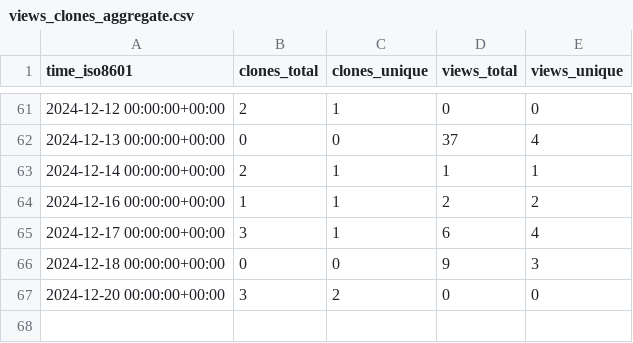
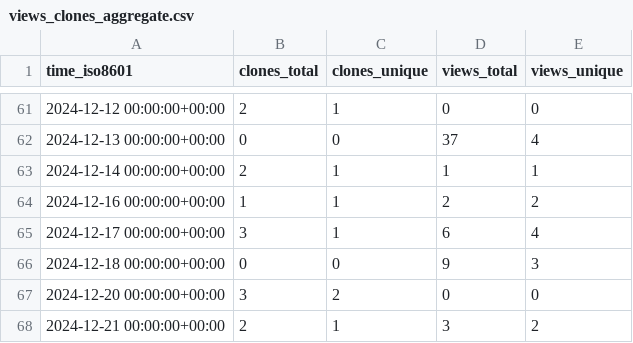
Before and after one commit to peff74/PIR_YX-358A, a CSV file: peff74/PIR_YX-358A/ghrs-data/views_clones_aggregate.csv, drawn as a sheet; only a part is shown, gaps mark what is left out.

```diff
--- a/peff74/PIR_YX-358A/ghrs-data/views_clones_aggregate.csv
+++ b/peff74/PIR_YX-358A/ghrs-data/views_clones_aggregate.csv
@@ -67 +67,2 @@ time_iso8601,clones_total,clones_unique,views_total,views_unique
 2024-12-20 00:00:00+00:00,3,2,0,0
+2024-12-21 00:00:00+00:00,2,1,3,2
```
Also changed, not shown: 1 other file.
